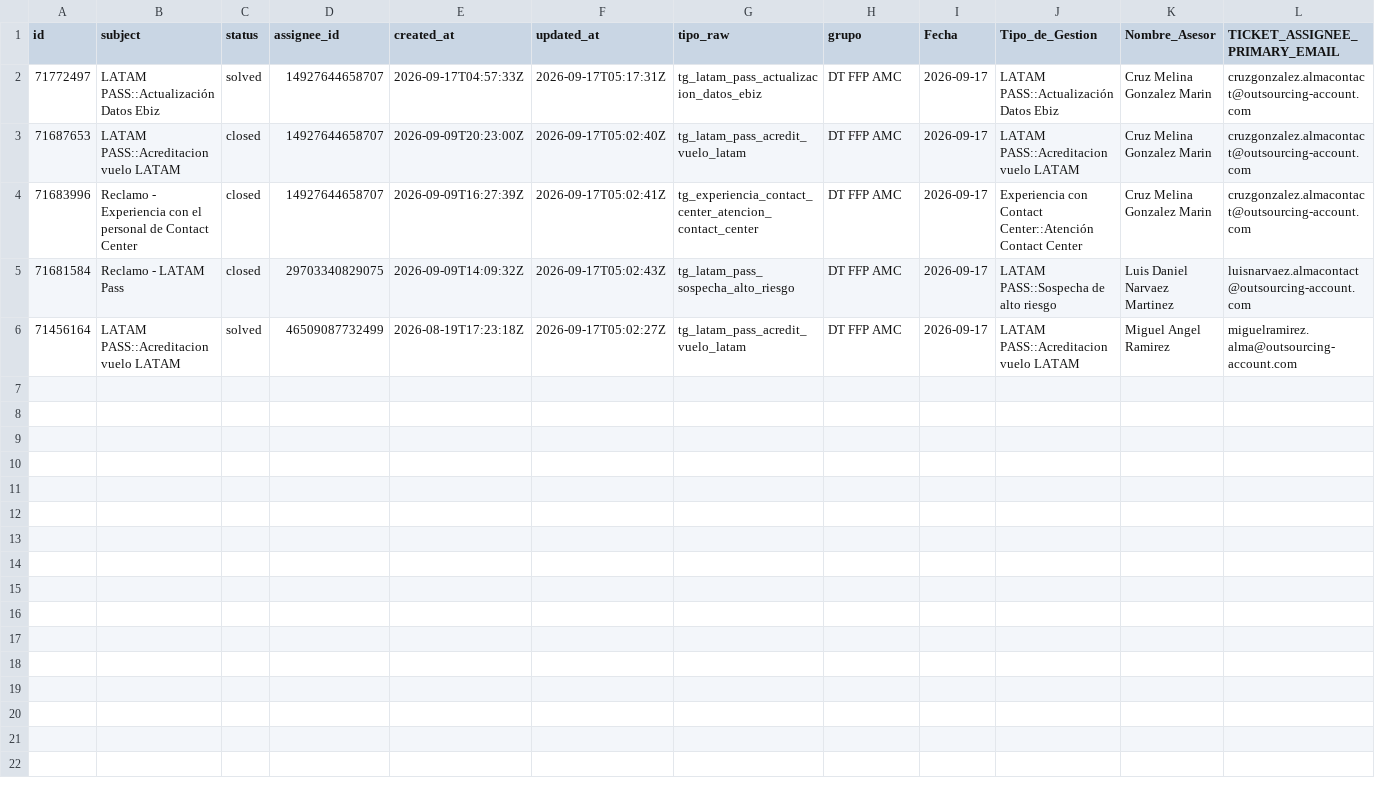
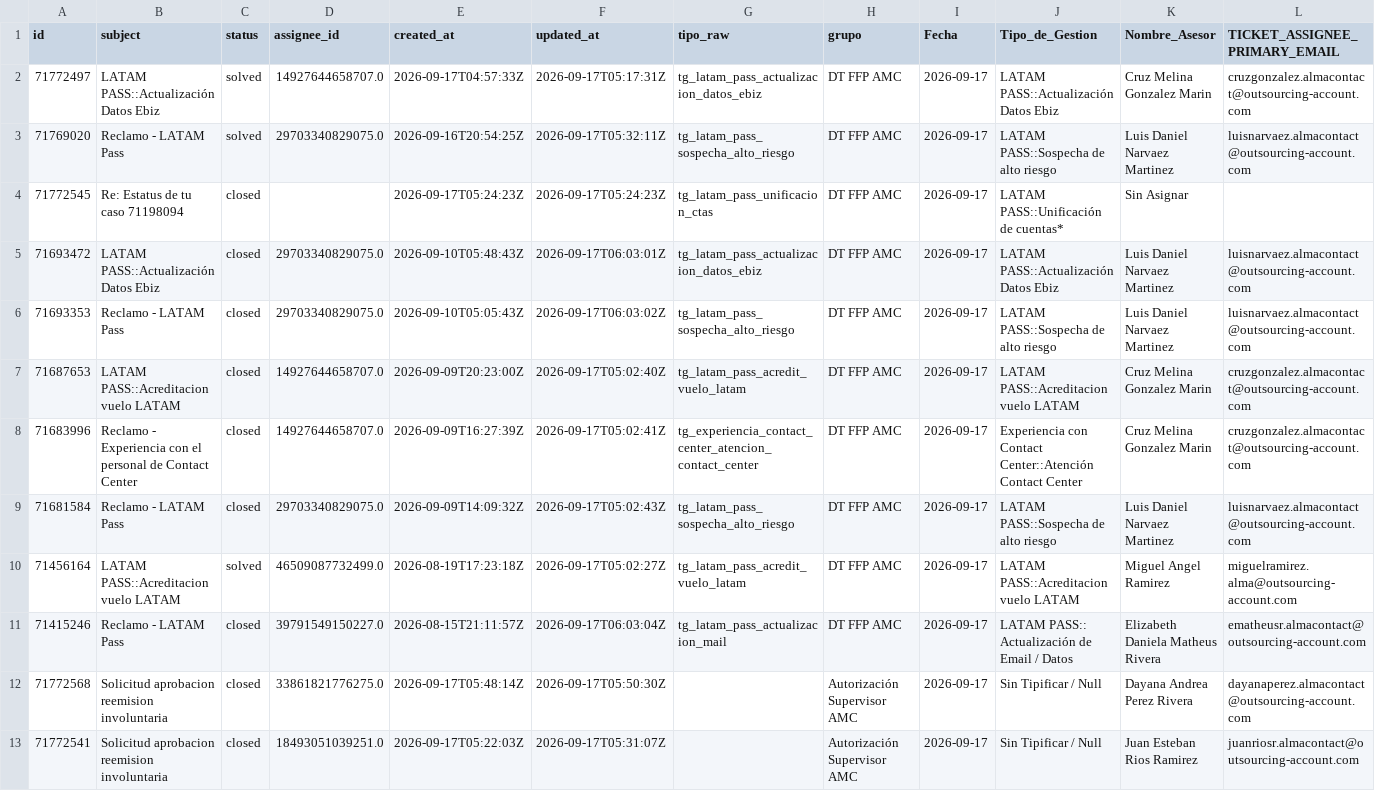
Before and after one commit to carlosmurilloealmacontact/presencia-genesys, a CSV file: data/zendesk/productividad_hoy_en_vivo.csv, drawn as a sheet.

Commit message:
Zendesk: actualizacion horaria 2026-09-17  1:14:07,54

```diff
--- a/data/zendesk/productividad_hoy_en_vivo.csv
+++ b/data/zendesk/productividad_hoy_en_vivo.csv
@@ -1,6 +1,13 @@
 id,subject,status,assignee_id,created_at,updated_at,tipo_raw,grupo,Fecha,Tipo_de_Gestion,Nombre_Asesor,TICKET_ASSIGNEE_PRIMARY_EMAIL
-71772497,LATAM PASS::Actualización Datos Ebiz,solved,14927644658707,2026-09-17T04:57:33Z,2026-09-17T05:17:31Z,tg_latam_pass_actualizacion_datos_ebiz,DT FFP AMC,2026-09-17,LATAM PASS::Actualización Datos Ebiz,Cruz Melina Gonzalez Marin,cruzgonzalez.almacontact@outsourcing-account.com
-71687653,LATAM PASS::Acreditacion vuelo LATAM,closed,14927644658707,2026-09-09T20:23:00Z,2026-09-17T05:02:40Z,tg_latam_pass_acredit_vuelo_latam,DT FFP AMC,2026-09-17,LATAM PASS::Acreditacion vuelo LATAM,Cruz Melina Gonzalez Marin,cruzgonzalez.almacontact@outsourcing-account.com
-71683996,Reclamo - Experiencia con el personal de Contact Center,closed,14927644658707,2026-09-09T16:27:39Z,2026-09-17T05:02:41Z,tg_experiencia_contact_center_atencion_contact_center,DT FFP AMC,2026-09-17,Experiencia con Contact Center::Atención Contact Center	,Cruz Melina Gonzalez Marin,cruzgonzalez.almacontact@outsourcing-account.com
-71681584,Reclamo - LATAM Pass,closed,29703340829075,2026-09-09T14:09:32Z,2026-09-17T05:02:43Z,tg_latam_pass_sospecha_alto_riesgo,DT FFP AMC,2026-09-17,LATAM PASS::Sospecha de alto riesgo,Luis Daniel Narvaez Martinez,luisnarvaez.almacontact@outsourcing-account.com
-71456164,LATAM PASS::Acreditacion vuelo LATAM,solved,46509087732499,2026-08-19T17:23:18Z,2026-09-17T05:02:27Z,tg_latam_pass_acredit_vuelo_latam,DT FFP AMC,2026-09-17,LATAM PASS::Acreditacion vuelo LATAM,Miguel Angel Ramirez,miguelramirez.alma@outsourcing-account.com
+71772497,LATAM PASS::Actualización Datos Ebiz,solved,14927644658707.0,2026-09-17T04:57:33Z,2026-09-17T05:17:31Z,tg_latam_pass_actualizacion_datos_ebiz,DT FFP AMC,2026-09-17,LATAM PASS::Actualización Datos Ebiz,Cruz Melina Gonzalez Marin,cruzgonzalez.almacontact@outsourcing-account.com
+71769020,Reclamo - LATAM Pass,solved,29703340829075.0,2026-09-16T20:54:25Z,2026-09-17T05:32:11Z,tg_latam_pass_sospecha_alto_riesgo,DT FFP AMC,2026-09-17,LATAM PASS::Sospecha de alto riesgo,Luis Daniel Narvaez Martinez,luisnarvaez.almacontact@outsourcing-account.com
+71772545,Re: Estatus de tu caso 71198094,closed,,2026-09-17T05:24:23Z,2026-09-17T05:24:23Z,tg_latam_pass_unificacion_ctas,DT FFP AMC,2026-09-17,LATAM PASS::Unificación de cuentas*,Sin Asignar,
+71693472,LATAM PASS::Actualización Datos Ebiz,closed,29703340829075.0,2026-09-10T05:48:43Z,2026-09-17T06:03:01Z,tg_latam_pass_actualizacion_datos_ebiz,DT FFP AMC,2026-09-17,LATAM PASS::Actualización Datos Ebiz,Luis Daniel Narvaez Martinez,luisnarvaez.almacontact@outsourcing-account.com
+71693353,Reclamo - LATAM Pass,closed,29703340829075.0,2026-09-10T05:05:43Z,2026-09-17T06:03:02Z,tg_latam_pass_sospecha_alto_riesgo,DT FFP AMC,2026-09-17,LATAM PASS::Sospecha de alto riesgo,Luis Daniel Narvaez Martinez,luisnarvaez.almacontact@outsourcing-account.com
+71687653,LATAM PASS::Acreditacion vuelo LATAM,closed,14927644658707.0,2026-09-09T20:23:00Z,2026-09-17T05:02:40Z,tg_latam_pass_acredit_vuelo_latam,DT FFP AMC,2026-09-17,LATAM PASS::Acreditacion vuelo LATAM,Cruz Melina Gonzalez Marin,cruzgonzalez.almacontact@outsourcing-account.com
+71683996,Reclamo - Experiencia con el personal de Contact Center,closed,14927644658707.0,2026-09-09T16:27:39Z,2026-09-17T05:02:41Z,tg_experiencia_contact_center_atencion_contact_center,DT FFP AMC,2026-09-17,Experiencia con Contact Center::Atención Contact Center	,Cruz Melina Gonzalez Marin,cruzgonzalez.almacontact@outsourcing-account.com
+71681584,Reclamo - LATAM Pass,closed,29703340829075.0,2026-09-09T14:09:32Z,2026-09-17T05:02:43Z,tg_latam_pass_sospecha_alto_riesgo,DT FFP AMC,2026-09-17,LATAM PASS::Sospecha de alto riesgo,Luis Daniel Narvaez Martinez,luisnarvaez.almacontact@outsourcing-account.com
+71456164,LATAM PASS::Acreditacion vuelo LATAM,solved,46509087732499.0,2026-08-19T17:23:18Z,2026-09-17T05:02:27Z,tg_latam_pass_acredit_vuelo_latam,DT FFP AMC,2026-09-17,LATAM PASS::Acreditacion vuelo LATAM,Miguel Angel Ramirez,miguelramirez.alma@outsourcing-account.com
+71415246,Reclamo - LATAM Pass,closed,39791549150227.0,2026-08-15T21:11:57Z,2026-09-17T06:03:04Z,tg_latam_pass_actualizacion_mail,DT FFP AMC,2026-09-17,LATAM PASS:: Actualización de Email / Datos,Elizabeth Daniela Matheus Rivera,ematheusr.almacontact@outsourcing-account.com
+71772568,Solicitud aprobacion reemision involuntaria,closed,33861821776275.0,2026-09-17T05:48:14Z,2026-09-17T05:50:30Z,,Autorización Supervisor AMC,2026-09-17,Sin Tipificar / Null,Dayana Andrea Perez Rivera,dayanaperez.almacontact@outsourcing-account.com
+71772541,Solicitud aprobacion reemision involuntaria,closed,18493051039251.0,2026-09-17T05:22:03Z,2026-09-17T05:31:07Z,,Autorización Supervisor AMC,2026-09-17,Sin Tipificar / Null,Juan Esteban Rios Ramirez,juanriosr.almacontact@outsourcing-account.com
```
Also changed, not shown: data/zendesk/demanda_diaria_colas.csv, 3 other files.
